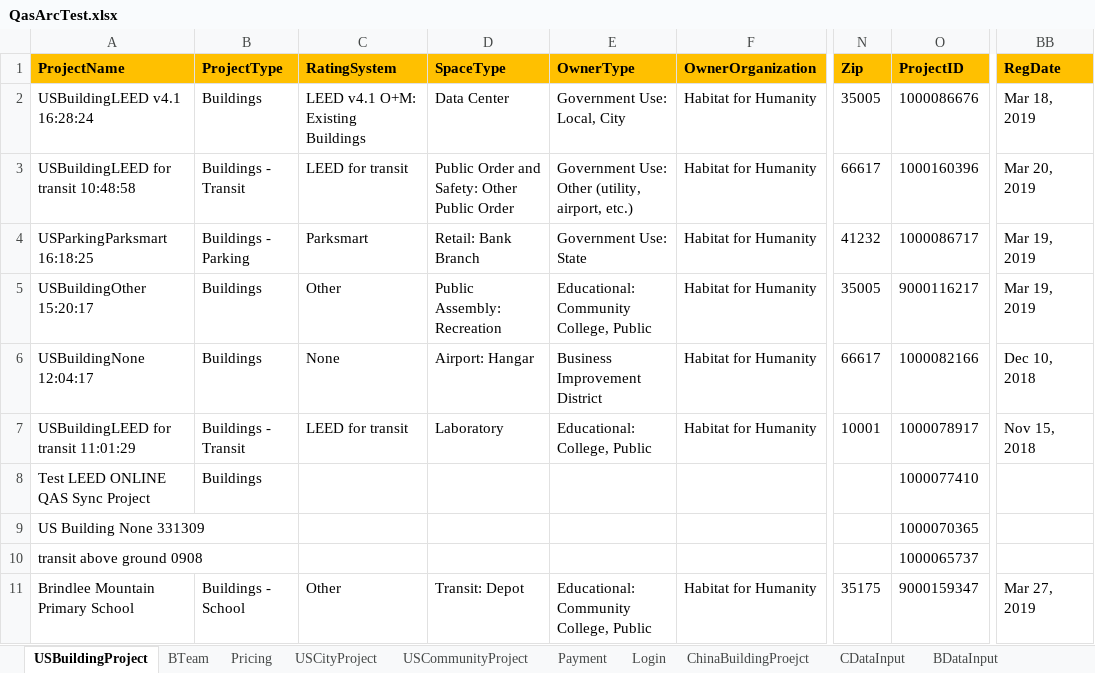
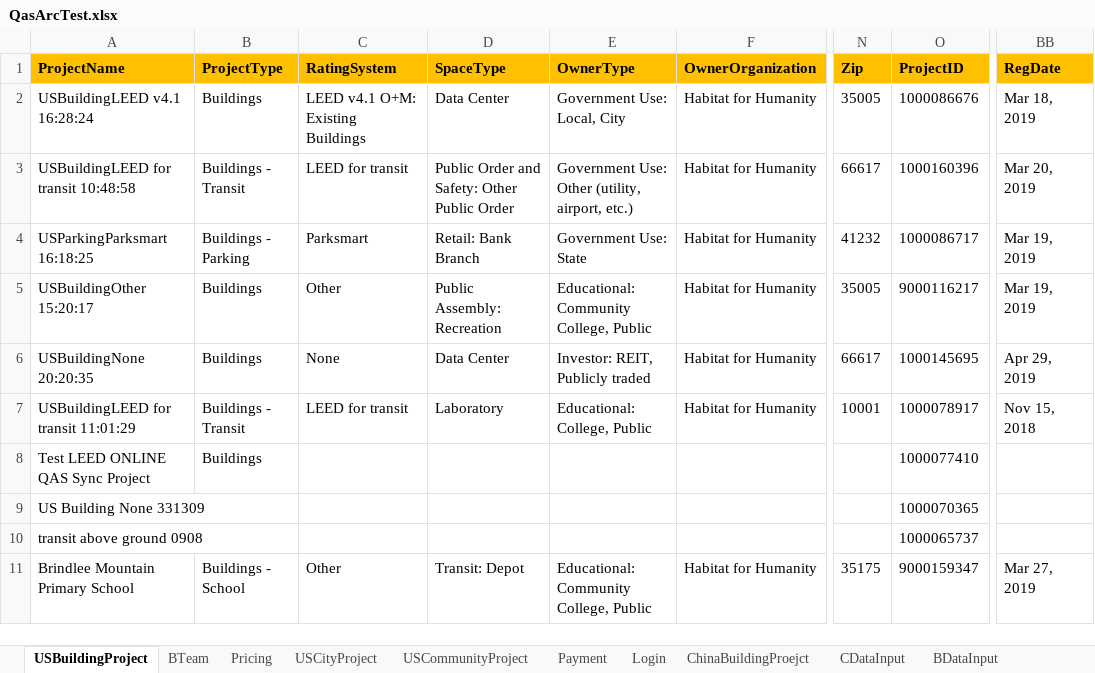
Before and after one commit to saurav1501/AutomationArc, an Excel workbook: AutomationArc/ARCDataTemplete/QasArcTest.xlsx, sheet USBuildingProject, drawn as a sheet; only a part is shown, gaps mark what is left out; values as stored, in another font and other column widths than the file's, no borders; the diff names each change by its address in the sheet, - before the commit and + after, or states it on an @@ line.

```diff
--- a/AutomationArc/ARCDataTemplete/QasArcTest.xlsx (sheet USBuildingProject)
+++ b/AutomationArc/ARCDataTemplete/QasArcTest.xlsx (sheet USBuildingProject)
-A6 (ProjectName): USBuildingNone 12:04:17
+A6 (ProjectName): USBuildingNone 20:20:35
-D6 (SpaceType): Airport: Hangar
+D6 (SpaceType): Data Center
-E6 (OwnerType): Business Improvement District
+E6 (OwnerType): Investor: REIT, Publicly traded
-O6 (ProjectID): 1000082166
+O6 (ProjectID): 1000145695
-BB6 (RegDate): Dec 10, 2018
+BB6 (RegDate): Apr 29, 2019
```
Also changed, not shown: 5 other files.
